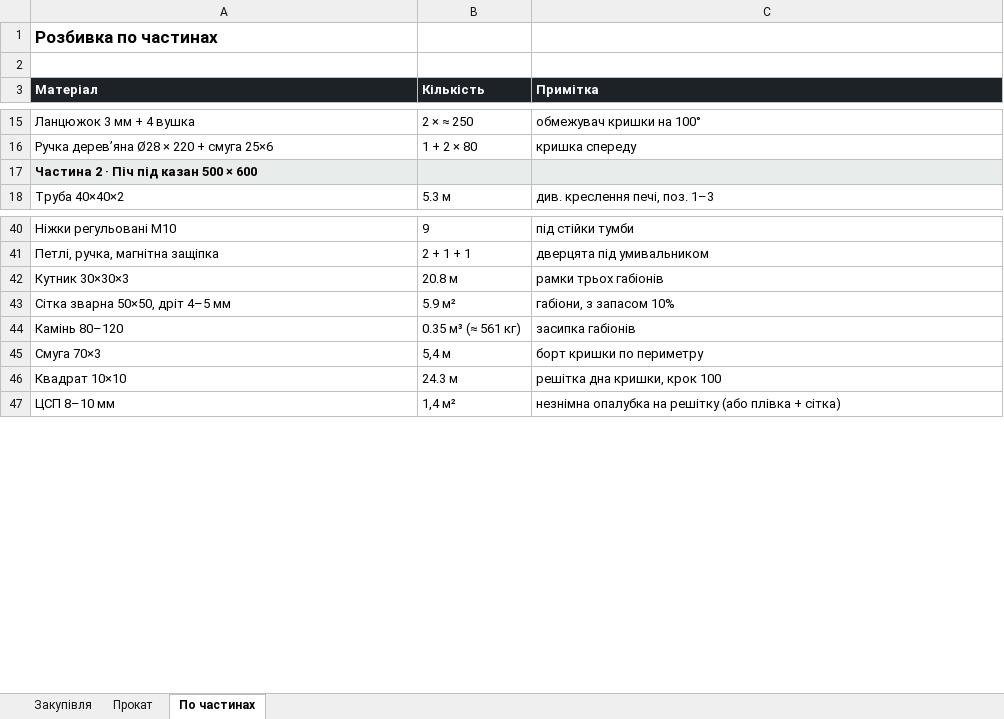
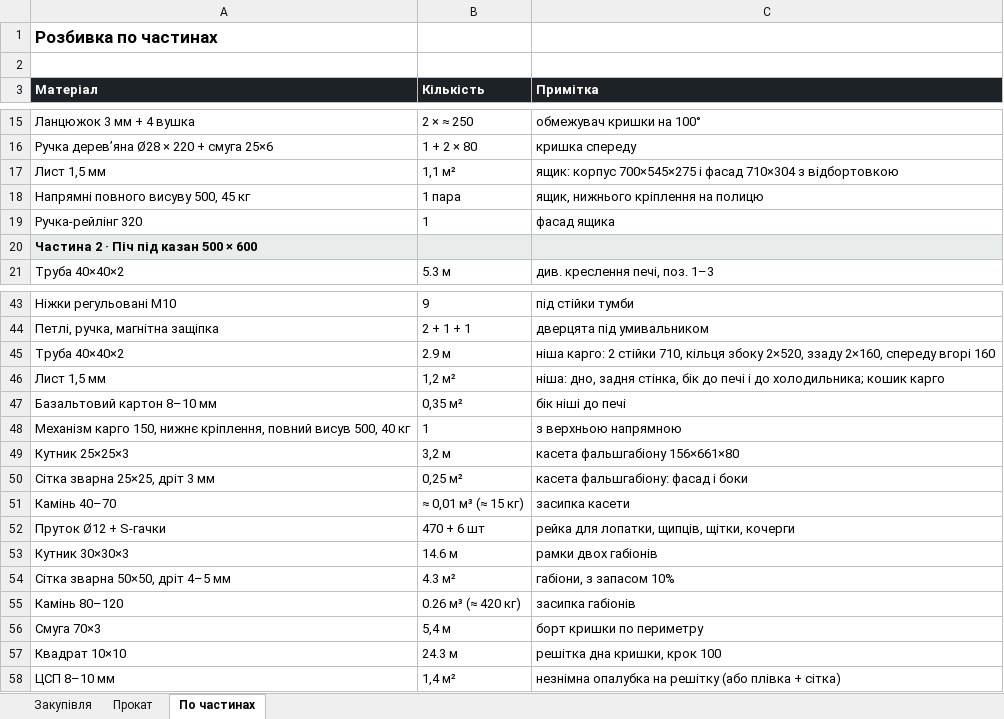
Before and after one commit to DykyiHaban/mangal, an Excel workbook: spysok-materialiv.xlsx, sheet По частинах, drawn as a sheet; only a part is shown, gaps mark what is left out; values as stored, in another font and other column widths than the file's, no borders; addresses are those after the commit; the diff names each change by its address in the sheet, - before the commit and + after, or states it on an @@ line.

```diff
--- a/spysok-materialiv.xlsx (sheet По частинах)
+++ b/spysok-materialiv.xlsx (sheet По частинах)
+row 17: Лист 1,5 мм | 1,1 м² | ящик: корпус 700×545×275 і фасад 710×304 з відбортовкою
+row 18: Напрямні повного висуву 500, 45 кг | 1 пара | ящик, нижнього кріплення на полицю
+row 19: Ручка-рейлінг 320 | 1 | фасад ящика
+row 45: Труба 40×40×2 | 2.9 м | ніша карго: 2 стійки 710, кільця збоку 2×520, ззаду 2×160, спереду вгорі 160
+row 46: Лист 1,5 мм | 1,2 м² | ніша: дно, задня стінка, бік до печі і до холодильника; кошик карго
+row 47: Базальтовий картон 8–10 мм | 0,35 м² | бік ніші до печі
+row 48: Механізм карго 150, нижнє кріплення, повний висув 500, 40 кг | 1 | з верхньою напрямною
+row 49: Кутник 25×25×3 | 3,2 м | касета фальшгабіону 156×661×80
+row 50: Сітка зварна 25×25, дріт 3 мм | 0,25 м² | касета фальшгабіону: фасад і боки
+row 51: Камінь 40–70 | ≈ 0,01 м³ (≈ 15 кг) | засипка касети
+row 52: Пруток Ø12 + S-гачки | 470 + 6 шт | рейка для лопатки, щипців, щітки, кочерги
-B53 (Кількість): 20.8 м
+B53 (Кількість): 14.6 м
-C53 (Примітка): рамки трьох габіонів
+C53 (Примітка): рамки двох габіонів
-B54 (Кількість): 5.9 м²
+B54 (Кількість): 4.3 м²
-B55 (Кількість): 0.35 м³ (≈ 561 кг)
+B55 (Кількість): 0.26 м³ (≈ 420 кг)
```
Also changed, not shown: sheet Закупівля, sheet Прокат, 9 other files.
